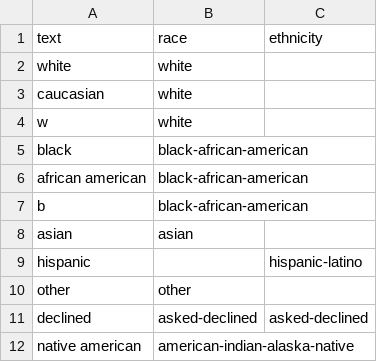
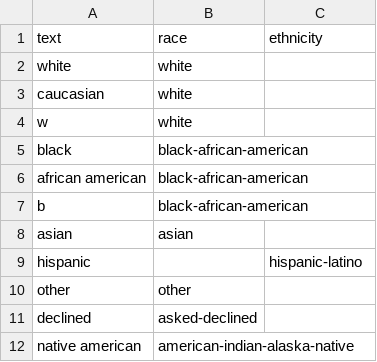
Before and after one commit to rahulshahepic/synthetic-EHR-conversion, a CSV file: src/bridge/terminology/data/race.csv, drawn as a sheet.

```diff
--- a/src/bridge/terminology/data/race.csv
+++ b/src/bridge/terminology/data/race.csv
@@ -10,3 +10,3 @@ hispanic,,hispanic-latino
 other,other,
-declined,asked-declined,asked-declined
+declined,asked-declined,
 native american,american-indian-alaska-native,
```
Also changed, not shown: src/bridge/terminology/data/icd9_icd10.csv, src/bridge/terminology/data/specialty.csv, 5 other files.
